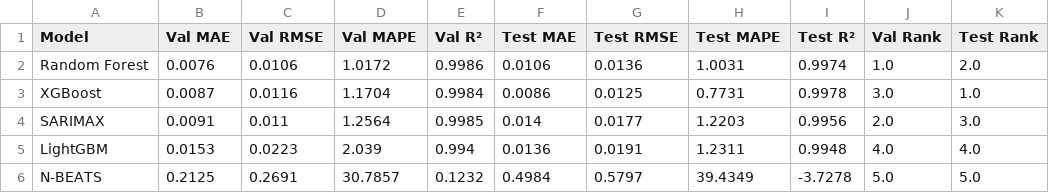
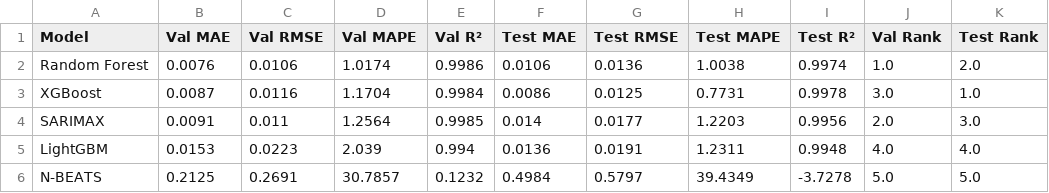
Before and after one commit to lahirumanulanka/household-power-forecast, a CSV file: reports/advanced_models_comparison.csv, drawn as a sheet; only a part is shown; the diff names each change by its address in the sheet, - before the commit and + after, or states it on an @@ line.

```diff
--- a/reports/advanced_models_comparison.csv
+++ b/reports/advanced_models_comparison.csv
-D2 (Val MAPE): 1.0172
+D2 (Val MAPE): 1.0174
-H2 (Test MAPE): 1.0031
+H2 (Test MAPE): 1.0038
```
Also changed, not shown: reports/advanced_models_comparison_ranked.csv, 45 other files.
